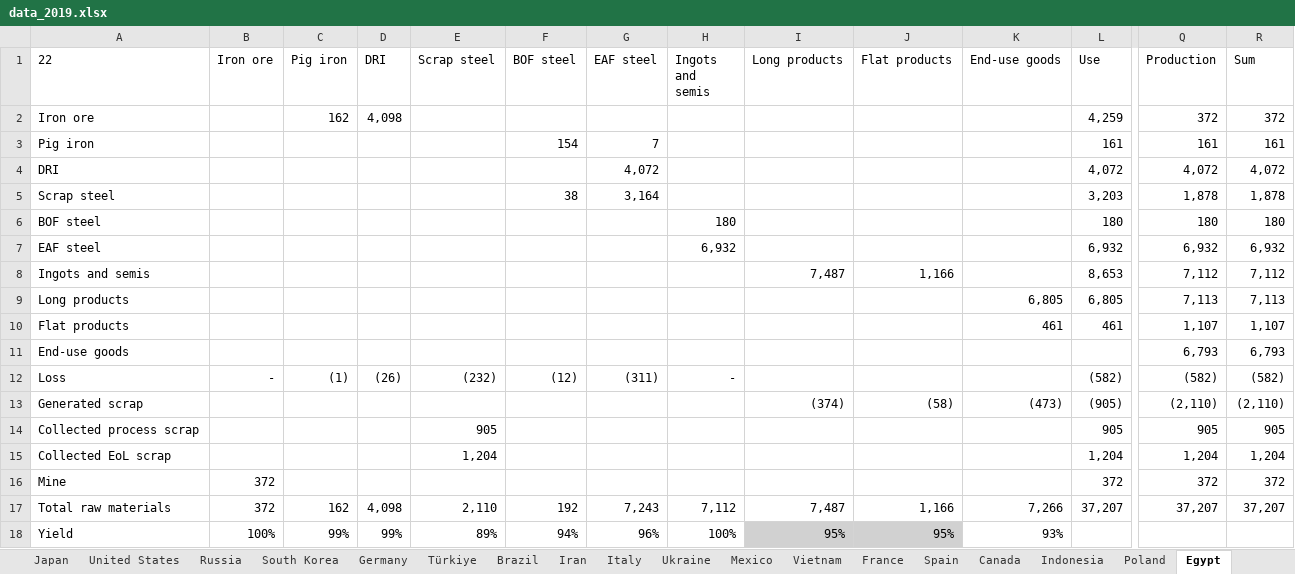
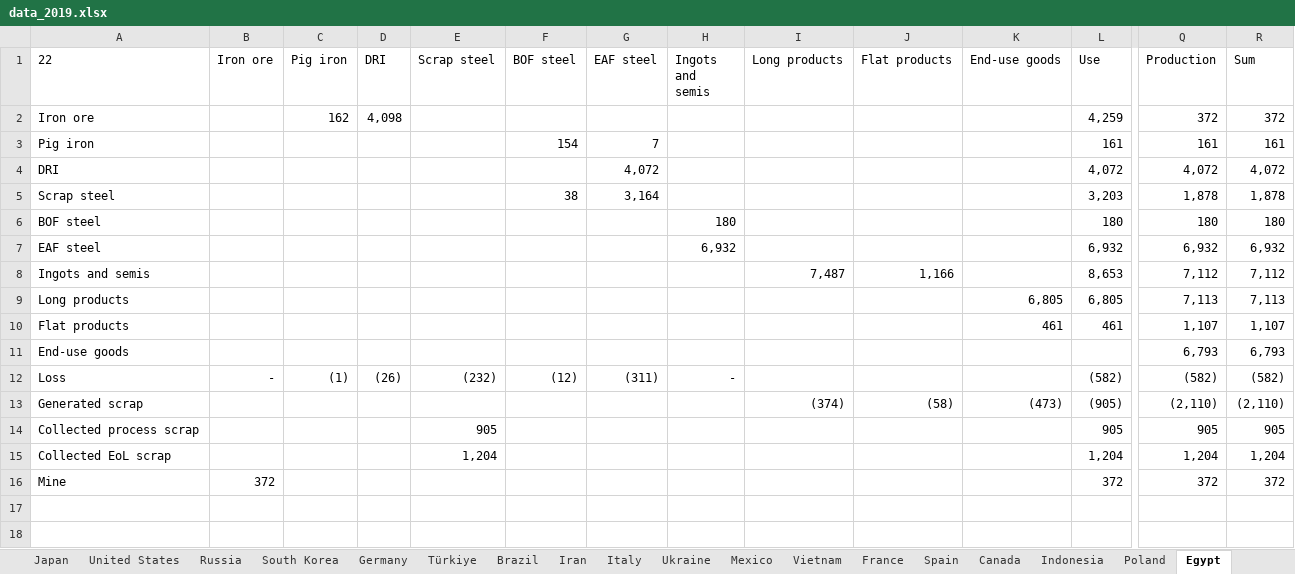
Before and after one commit to takumawatari/steel-flows-sankey, an Excel workbook: data/data_2019.xlsx, sheet Egypt, drawn as a sheet; only a part is shown, gaps mark what is left out; values as stored, in another font and other column widths than the file's, no borders; rows hold the shown columns only; the diff names each change by its address in the sheet, - before the commit and + after, or states it on an @@ line.

```diff
--- a/data/data_2019.xlsx (sheet Egypt)
+++ b/data/data_2019.xlsx (sheet Egypt)
-row 17: Total raw materials | 372 | 162 | 4,098 | 2,110 | 192 | 7,243 | 7,112 | 7,487 | 1,166 | 7,266 | 37,207 | 37,207 | 37,207
-row 18: Yield | 100% | 99% | 99% | 89% | 94% | 96% | 100% | 95% | 95% | 93%
```
Also changed, not shown: sheet parameters, sheet data, sheet Iran, sheet Malaysia, sheet South Africa, sheet Canada, 25 more sheets, formulas that keep their value, 1 other file.
